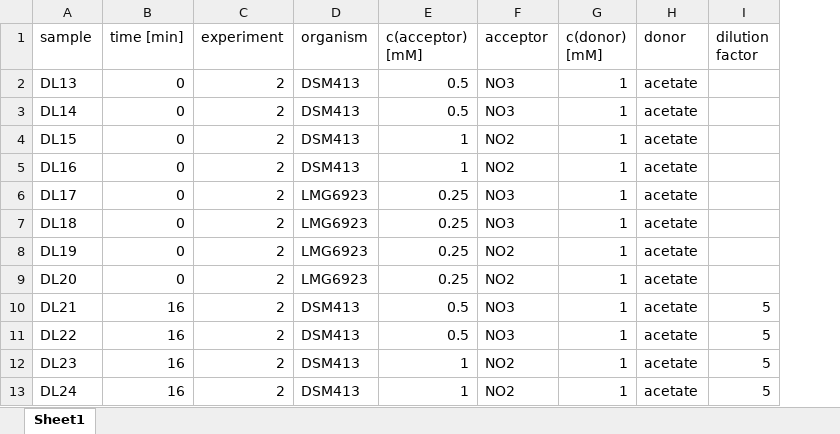
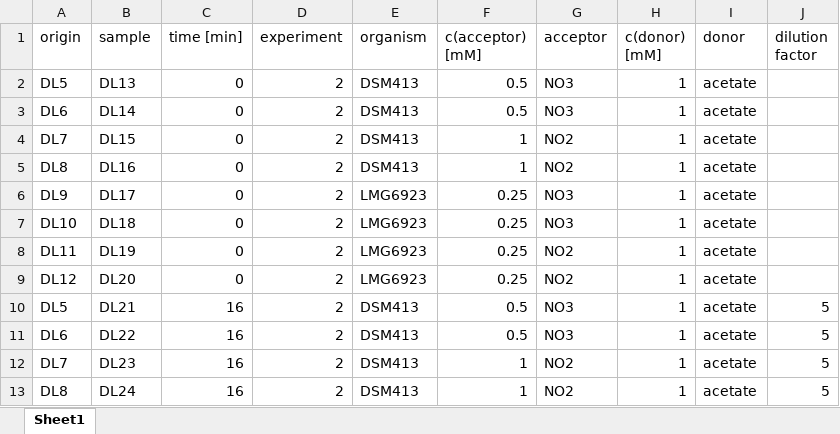
Before and after one commit to DennisJakob/MarMic_MSc, an Excel workbook: MicroPhy/E2_meta.xlsx, sheet Sheet1, drawn as a sheet; only a part is shown; values as stored, in another font and other column widths than the file's, no borders; the diff names each change by its address in the sheet, - before the commit and + after, or states it on an @@ line.

```diff
--- a/MicroPhy/E2_meta.xlsx (sheet Sheet1)
+++ b/MicroPhy/E2_meta.xlsx (sheet Sheet1)
+column A (origin), rows 2-13: DL5 | DL6 | DL7 | DL8 | DL9 | DL10 | DL11 | DL12 | DL5 | DL6 | DL7 | DL8
```
Also changed, not shown: MicroPhy/E2_results.xlsx, MicroPhy/E3_meta.xlsx, 19 other files.
